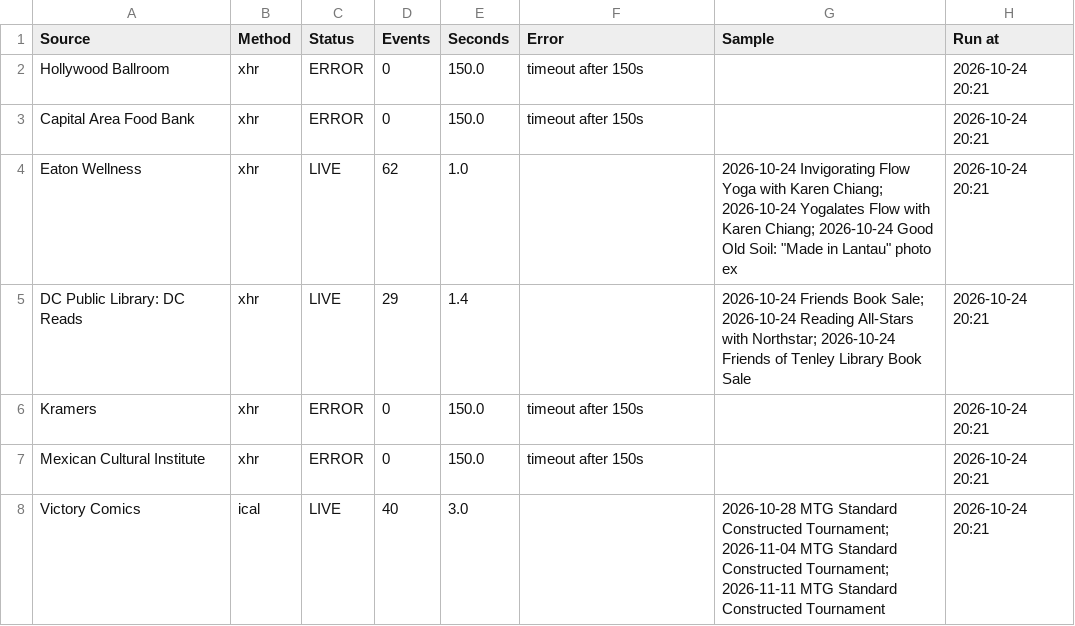
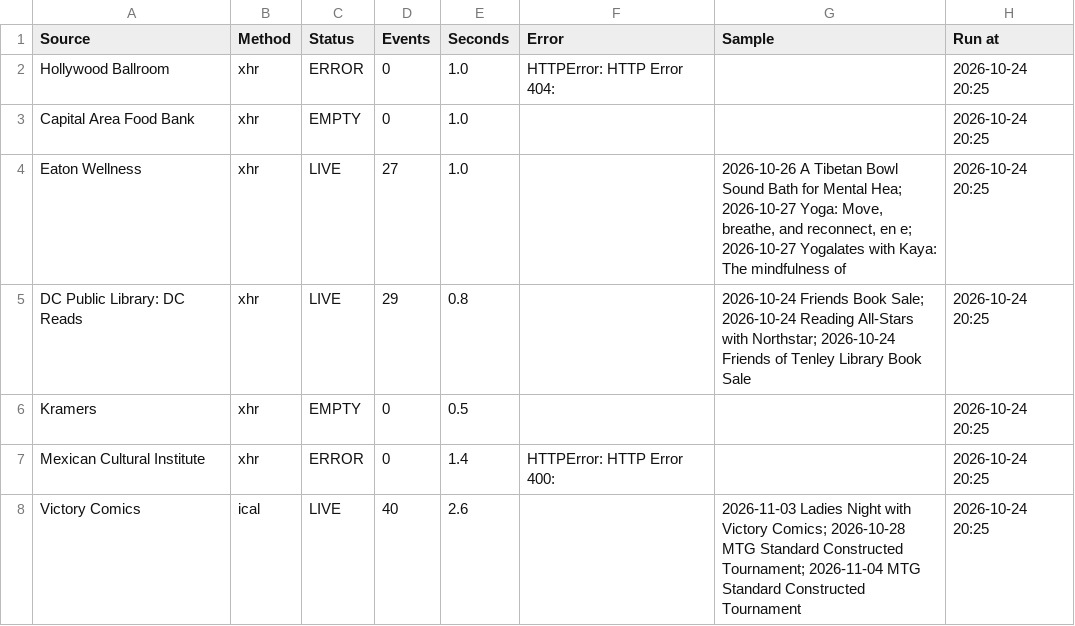
Before and after one commit to emanstof-png/event-feed, a CSV file: run_log_prove.csv, drawn as a sheet.

```diff
--- a/run_log_prove.csv
+++ b/run_log_prove.csv
@@ -1,8 +1,9 @@
 Source,Method,Status,Events,Seconds,Error,Sample,Run at
-Hollywood Ballroom,xhr,ERROR,0,150.0,timeout after 150s,,2026-10-24 20:21
-Capital Area Food Bank,xhr,ERROR,0,150.0,timeout after 150s,,2026-10-24 20:21
-Eaton Wellness,xhr,LIVE,62,1.0,,"2026-10-24 Invigorating Flow Yoga with Karen Chiang; 2026-10-24 Yogalates Flow with Karen Chiang; 2026-10-24 Good Old Soil: ""Made in Lantau"" photo ex",2026-10-24 20:21
-DC Public Library: DC Reads,xhr,LIVE,29,1.4,,2026-10-24 Friends Book Sale; 2026-10-24 Reading All-Stars with Northstar; 2026-10-24 Friends of Tenley Library Book Sale,2026-10-24 20:21
-Kramers,xhr,ERROR,0,150.0,timeout after 150s,,2026-10-24 20:21
-Mexican Cultural Institute,xhr,ERROR,0,150.0,timeout after 150s,,2026-10-24 20:21
-Victory Comics,ical,LIVE,40,3.0,,2026-10-28 MTG Standard Constructed Tournament; 2026-11-04 MTG Standard Constructed Tournament; 2026-11-11 MTG Standard Constructed Tournament,2026-10-24 20:21
+Hollywood Ballroom,xhr,ERROR,0,1.0,HTTPError: HTTP Error 404: ,,2026-10-24 20:25
+Capital Area Food Bank,xhr,EMPTY,0,1.0,,,2026-10-24 20:25
+Eaton Wellness,xhr,LIVE,27,1.0,,"2026-10-26 A Tibetan Bowl Sound Bath for Mental Hea; 2026-10-27 Yoga: Move, breathe, and reconnect, en e; 2026-10-27 Yogalates with Kaya:
+The mindfulness of ",2026-10-24 20:25
+DC Public Library: DC Reads,xhr,LIVE,29,0.8,,2026-10-24 Friends Book Sale; 2026-10-24 Reading All-Stars with Northstar; 2026-10-24 Friends of Tenley Library Book Sale,2026-10-24 20:25
+Kramers,xhr,EMPTY,0,0.5,,,2026-10-24 20:25
+Mexican Cultural Institute,xhr,ERROR,0,1.4,HTTPError: HTTP Error 400: ,,2026-10-24 20:25
+Victory Comics,ical,LIVE,40,2.6,,2026-11-03 Ladies Night with Victory Comics; 2026-10-28 MTG Standard Constructed Tournament; 2026-11-04 MTG Standard Constructed Tournament,2026-10-24 20:25
```
Also changed, not shown: feed_desc_prove.csv, 1 other file.
